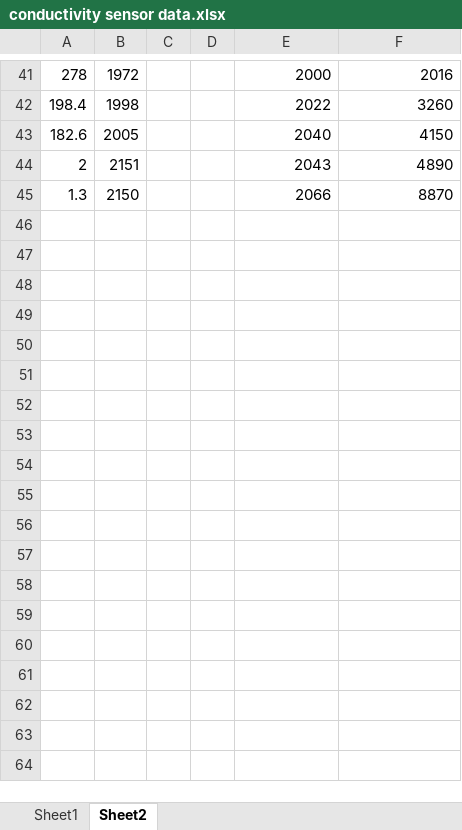
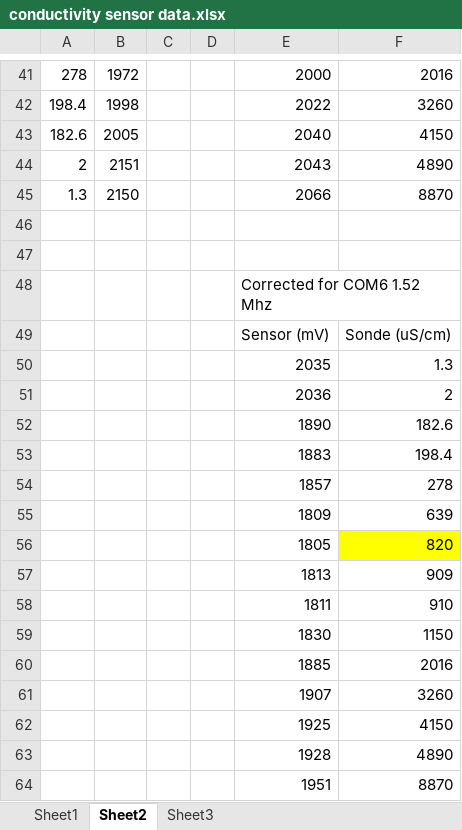
Before and after one commit to KeiranCantilina/Contactless-Conductivity-Sensor, an Excel workbook: conductivity sensor data.xlsx, sheet Sheet2, drawn as a sheet; only a part is shown, gaps mark what is left out; values as stored, in another font and other column widths than the file's, no borders; charts and pictures not drawn; the diff names each change by its address in the sheet, - before the commit and + after, or states it on an @@ line.

```diff
--- a/conductivity sensor data.xlsx (sheet Sheet2)
+++ b/conductivity sensor data.xlsx (sheet Sheet2)
+sheet tab: Sheet3
+row 46: (empty)
+row 47: (empty)
+row 48:  |  |  |  | Corrected for COM6 1.52 Mhz
+row 49:  |  |  |  | Sensor (mV) | Sonde (uS/cm)
+row 50:  |  |  |  | 2035 | 1.3
+row 51:  |  |  |  | 2036 | 2
+row 52:  |  |  |  | 1890 | 182.6
+row 53:  |  |  |  | 1883 | 198.4
+row 54:  |  |  |  | 1857 | 278
+row 55:  |  |  |  | 1809 | 639
+row 56:  |  |  |  | 1805 | 820
+row 57:  |  |  |  | 1813 | 909
+row 58:  |  |  |  | 1811 | 910
+row 59:  |  |  |  | 1830 | 1150
+row 60:  |  |  |  | 1885 | 2016
+row 61:  |  |  |  | 1907 | 3260
+row 62:  |  |  |  | 1925 | 4150
+row 63:  |  |  |  | 1928 | 4890
+row 64:  |  |  |  | 1951 | 8870
```
Also changed, not shown: charts or pictures, 8 other files.
